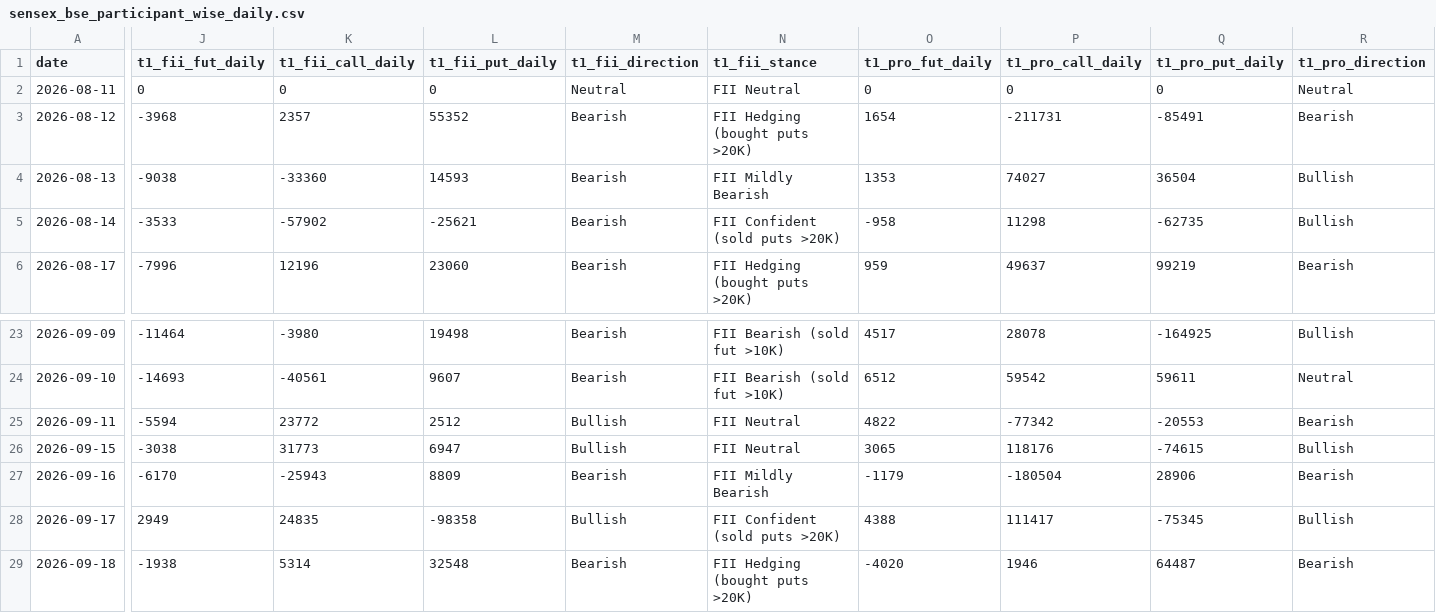
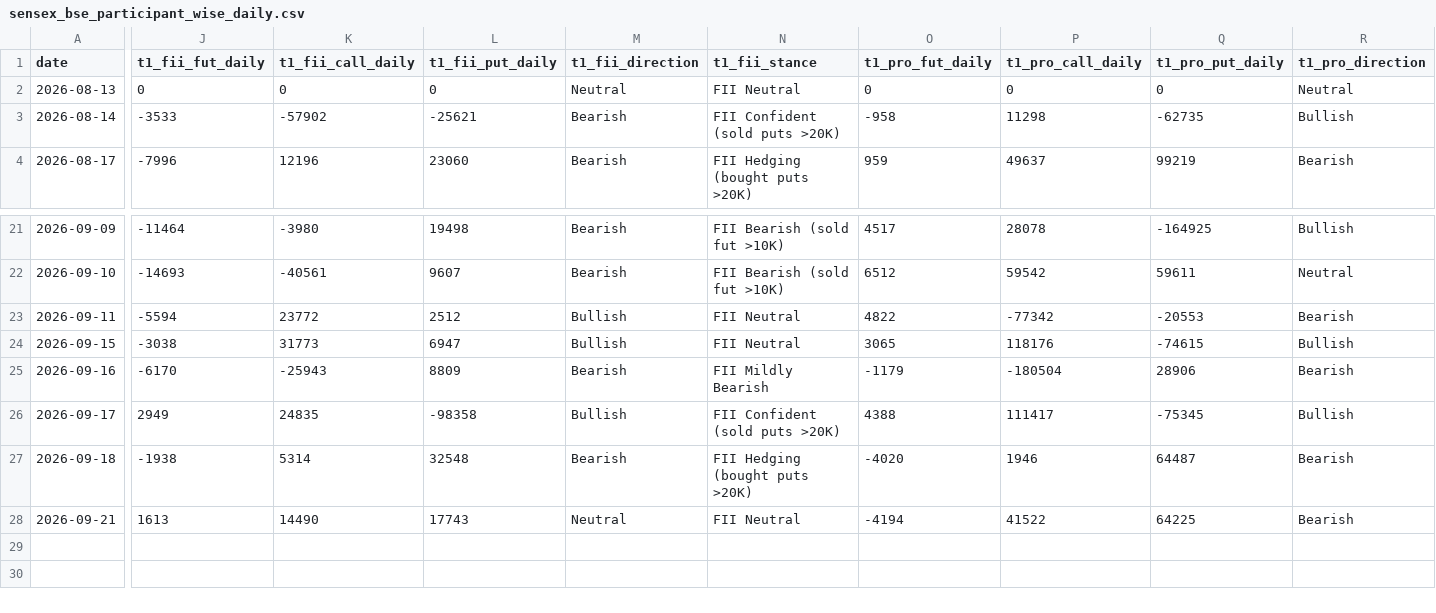
Before and after one commit to manish70158/vix-backtest-analysis, a CSV file: sensex-analysis/sensex_bse_participant_wise_daily.csv, drawn as a sheet; only a part is shown, gaps mark what is left out; removed rows and columns are numbered as before the commit, all else as after; rows hold the shown columns only; the diff covers the shown part only; the diff names each change by its address in the sheet, - before the commit and + after, or states it on an @@ line.

```diff
--- a/sensex-analysis/sensex_bse_participant_wise_daily.csv
+++ b/sensex-analysis/sensex_bse_participant_wise_daily.csv
-row 2: 2026-08-11 | 0 | 0 | 0 | Neutral | FII Neutral | 0 | 0 | 0 | Neutral
-row 3: 2026-08-12 | -3968 | 2357 | 55352 | Bearish | FII Hedging (bought puts >20K) | 1654 | -211731 | -85491 | Bearish
-J2 (t1_fii_fut_daily): -9038
+J2 (t1_fii_fut_daily): 0
-K2 (t1_fii_call_daily): -33360
+K2 (t1_fii_call_daily): 0
-L2 (t1_fii_put_daily): 14593
+L2 (t1_fii_put_daily): 0
-M2 (t1_fii_direction): Bearish
+M2 (t1_fii_direction): Neutral
-N2 (t1_fii_stance): FII Mildly Bearish
+N2 (t1_fii_stance): FII Neutral
-O2 (t1_pro_fut_daily): 1353
+O2 (t1_pro_fut_daily): 0
-P2 (t1_pro_call_daily): 74027
+P2 (t1_pro_call_daily): 0
-Q2 (t1_pro_put_daily): 36504
+Q2 (t1_pro_put_daily): 0
-R2 (t1_pro_direction): Bullish
+R2 (t1_pro_direction): Neutral
+row 28: 2026-09-21 | 1613 | 14490 | 17743 | Neutral | FII Neutral | -4194 | 41522 | 64225 | Bearish
```
Also changed, not shown: 15 edited cells elsewhere in this file, sensex-analysis/bse_fii_t1_daily.csv, sensex-analysis/sensex_fii_t1_daily_results.csv, 1 other file.
